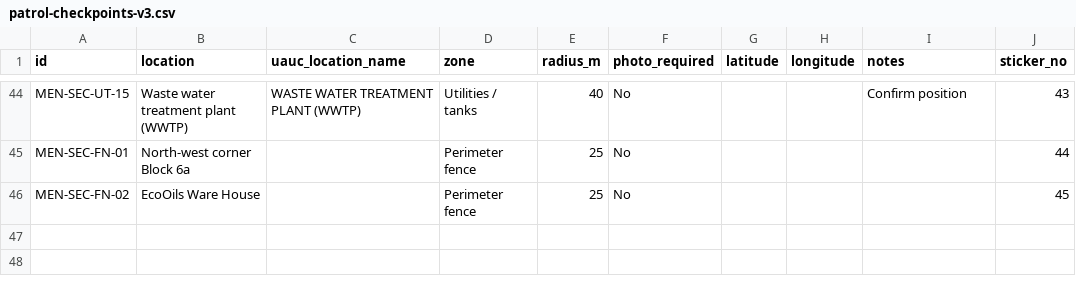
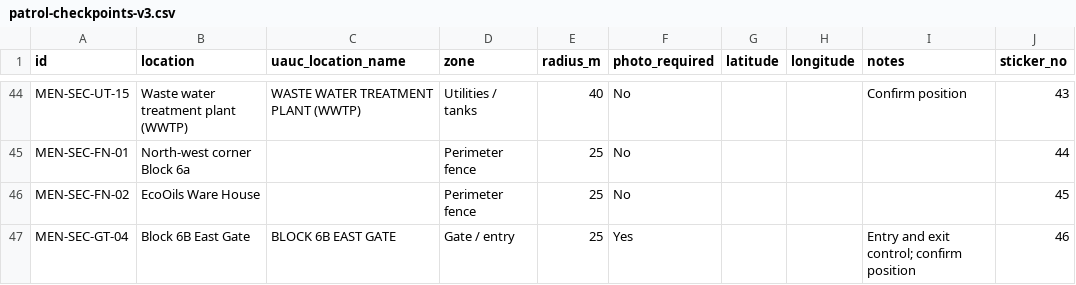
Before and after one commit to iggifernandes/EcoOils-Project-Security-Patrol, a CSV file: patrol-checkpoints-v3.csv, drawn as a sheet; only a part is shown, gaps mark what is left out.

```diff
--- a/patrol-checkpoints-v3.csv
+++ b/patrol-checkpoints-v3.csv
@@ -46 +46,2 @@ MEN-SEC-FN-01,North-west corner Block 6a,,Perimeter fence,25,No,,,,44
 MEN-SEC-FN-02,EcoOils Ware House,,Perimeter fence,25,No,,,,45
+MEN-SEC-GT-04,Block 6B East Gate,BLOCK 6B EAST GATE,Gate / entry,25,Yes,,,Entry and exit control; confirm position,46
```
Also changed, not shown: 18 other files.
